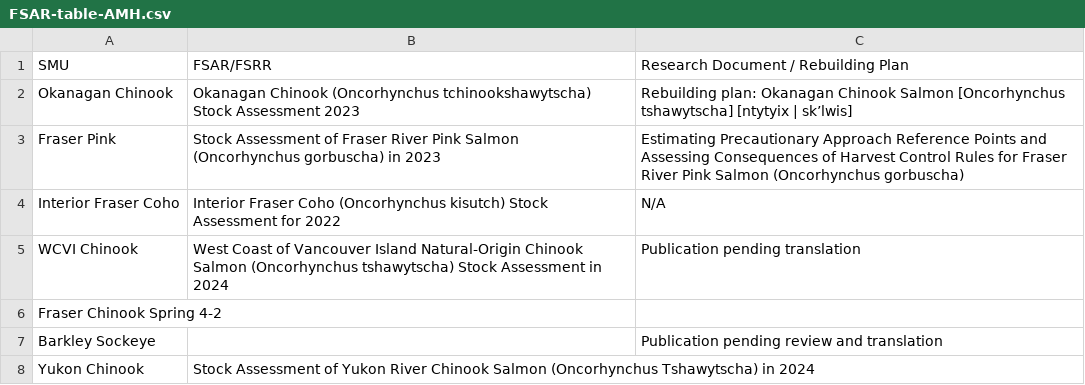
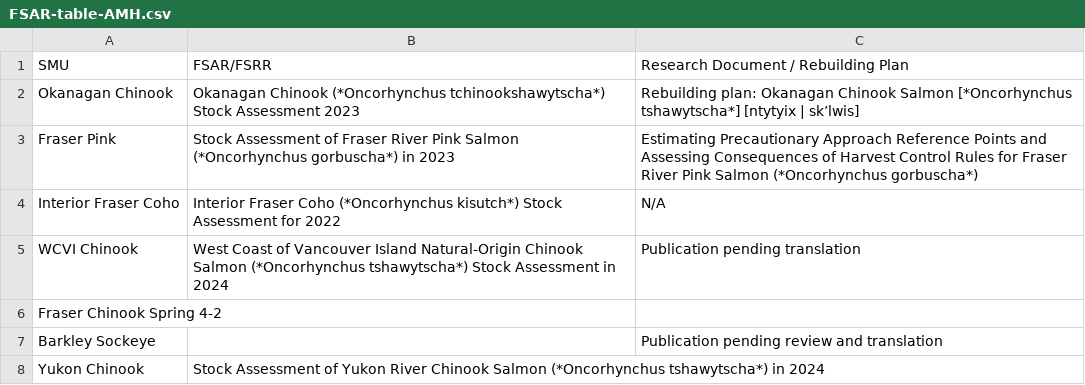
Before and after one commit to ennsjoe/PSSI-final-tech-report, a CSV file: figures/FSAR-table-AMH.csv, drawn as a sheet.

Commit message:
Added italics to latin names

```diff
--- a/figures/FSAR-table-AMH.csv
+++ b/figures/FSAR-table-AMH.csv
@@ -1,8 +1,8 @@
 SMU,FSAR/FSRR,Research Document / Rebuilding Plan
-Okanagan Chinook,Okanagan Chinook (Oncorhynchus tchinookshawytscha) Stock Assessment 2023,Rebuilding plan: Okanagan Chinook Salmon [Oncorhynchus tshawytscha] [ntytyix | sk’lwis]
-Fraser Pink,Stock Assessment of Fraser River Pink Salmon (Oncorhynchus gorbuscha) in 2023,Estimating Precautionary Approach Reference Points and Assessing Consequences of Harvest Control Rules for Fraser River Pink Salmon (Oncorhynchus gorbuscha)
-Interior Fraser Coho,Interior Fraser Coho (Oncorhynchus kisutch) Stock Assessment for 2022,N/A
-WCVI Chinook,West Coast of Vancouver Island Natural-Origin Chinook Salmon (Oncorhynchus tshawytscha) Stock Assessment in 2024,Publication pending translation
+Okanagan Chinook,Okanagan Chinook (*Oncorhynchus tchinookshawytscha*) Stock Assessment 2023,Rebuilding plan: Okanagan Chinook Salmon [*Oncorhynchus tshawytscha*] [ntytyix | sk’lwis]
+Fraser Pink,Stock Assessment of Fraser River Pink Salmon (*Oncorhynchus gorbuscha*) in 2023,Estimating Precautionary Approach Reference Points and Assessing Consequences of Harvest Control Rules for Fraser River Pink Salmon (*Oncorhynchus gorbuscha*)
+Interior Fraser Coho,Interior Fraser Coho (*Oncorhynchus kisutch*) Stock Assessment for 2022,N/A
+WCVI Chinook,West Coast of Vancouver Island Natural-Origin Chinook Salmon (*Oncorhynchus tshawytscha*) Stock Assessment in 2024,Publication pending translation
 Fraser Chinook Spring 4-2,,
 Barkley Sockeye,,Publication pending review and translation
-Yukon Chinook,Stock Assessment of Yukon River Chinook Salmon (Oncorhynchus Tshawytscha) in 2024,
+Yukon Chinook,Stock Assessment of Yukon River Chinook Salmon (*Oncorhynchus tshawytscha*) in 2024,
```
